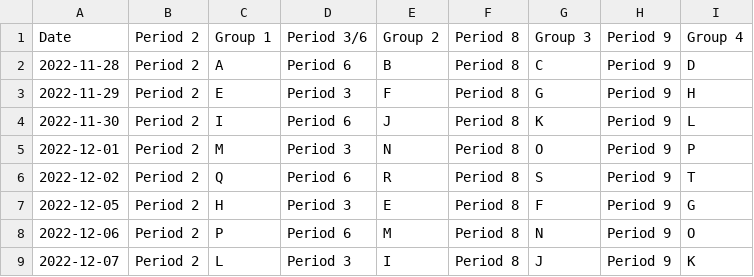
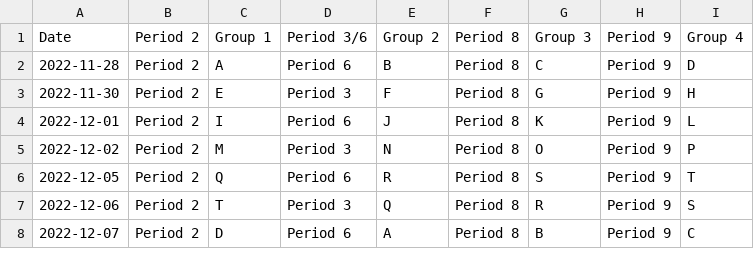
Before and after one commit to Jorge-D-Robles/projects, a CSV file: PythonScheduleMaker/schedule.csv, drawn as a sheet; only a part is shown; the diff covers the shown part only.

```diff
--- a/PythonScheduleMaker/schedule.csv
+++ b/PythonScheduleMaker/schedule.csv
@@ -2,8 +2,7 @@ Date,Period 2,Group 1,Period 3/6,Group 2,Period 8,Group 3,Period 9,Group 4
 2022-11-28,Period 2,A,Period 6,B,Period 8,C,Period 9,D
-2022-11-29,Period 2,E,Period 3,F,Period 8,G,Period 9,H
-2022-11-30,Period 2,I,Period 6,J,Period 8,K,Period 9,L
-2022-12-01,Period 2,M,Period 3,N,Period 8,O,Period 9,P
-2022-12-02,Period 2,Q,Period 6,R,Period 8,S,Period 9,T
-2022-12-05,Period 2,H,Period 3,E,Period 8,F,Period 9,G
-2022-12-06,Period 2,P,Period 6,M,Period 8,N,Period 9,O
-2022-12-07,Period 2,L,Period 3,I,Period 8,J,Period 9,K
+2022-11-30,Period 2,E,Period 3,F,Period 8,G,Period 9,H
+2022-12-01,Period 2,I,Period 6,J,Period 8,K,Period 9,L
+2022-12-02,Period 2,M,Period 3,N,Period 8,O,Period 9,P
+2022-12-05,Period 2,Q,Period 6,R,Period 8,S,Period 9,T
+2022-12-06,Period 2,T,Period 3,Q,Period 8,R,Period 9,S
+2022-12-07,Period 2,D,Period 6,A,Period 8,B,Period 9,C
```
Also changed, not shown: 60 edited cells elsewhere in this file, 3 other files.
